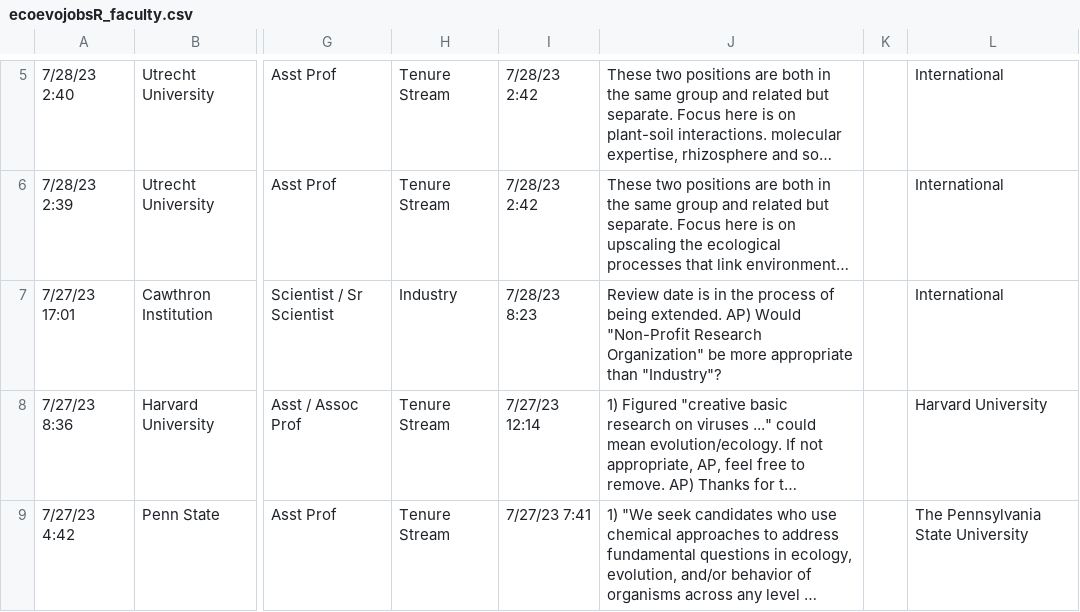
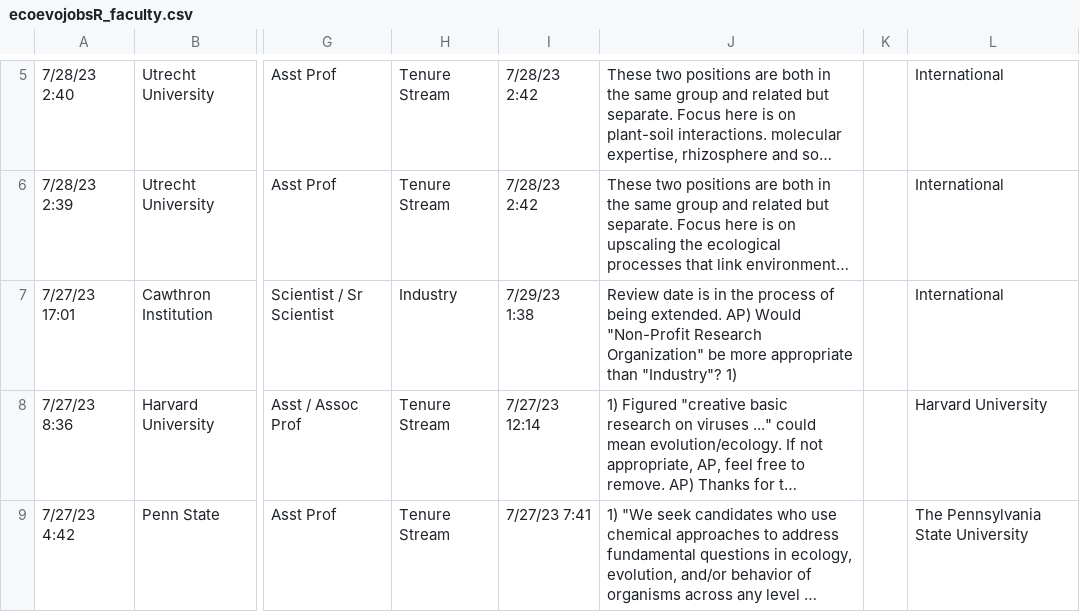
Before and after one commit to eddelbuettel/ecoevojobsR, a CSV file: data-raw/ecoevojobsR_faculty.csv, drawn as a sheet; only a part is shown, gaps mark what is left out; long unchanged cells end in …; the diff names each change by its address in the sheet, - before the commit and + after, or states it on an @@ line.

```diff
--- a/data-raw/ecoevojobsR_faculty.csv
+++ b/data-raw/ecoevojobsR_faculty.csv
-I7: 7/28/23 8:23
+I7: 7/29/23 1:38
-J7: …than "Industry"?
+J7: …than "Industry"? 1)
```
Also changed, not shown: 1 other file.
